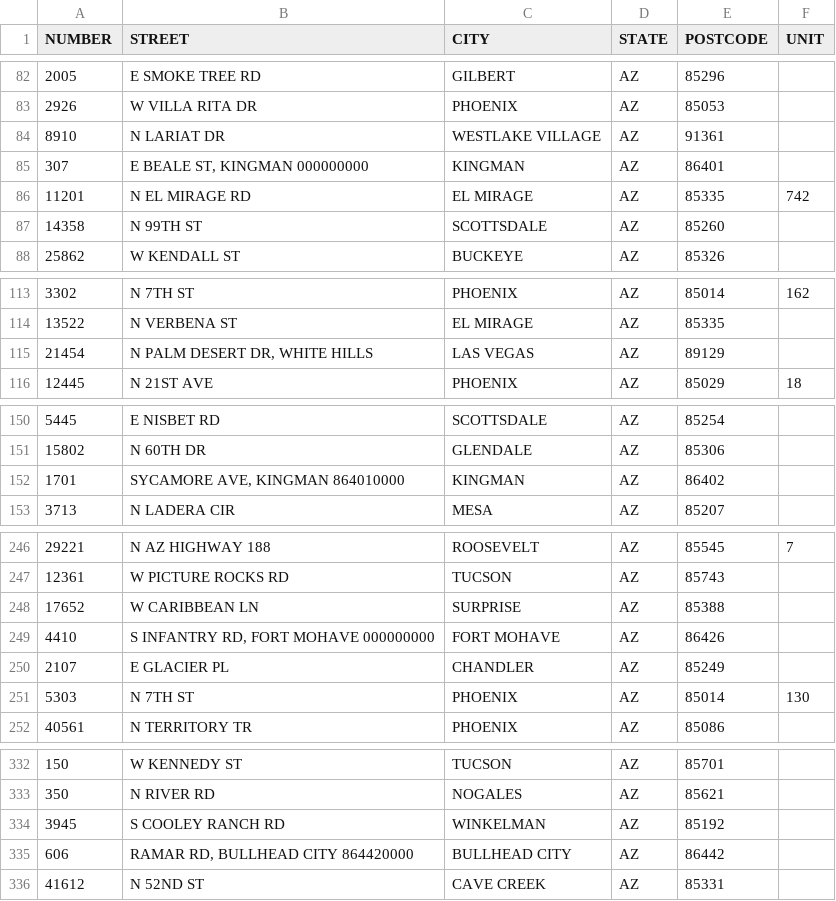
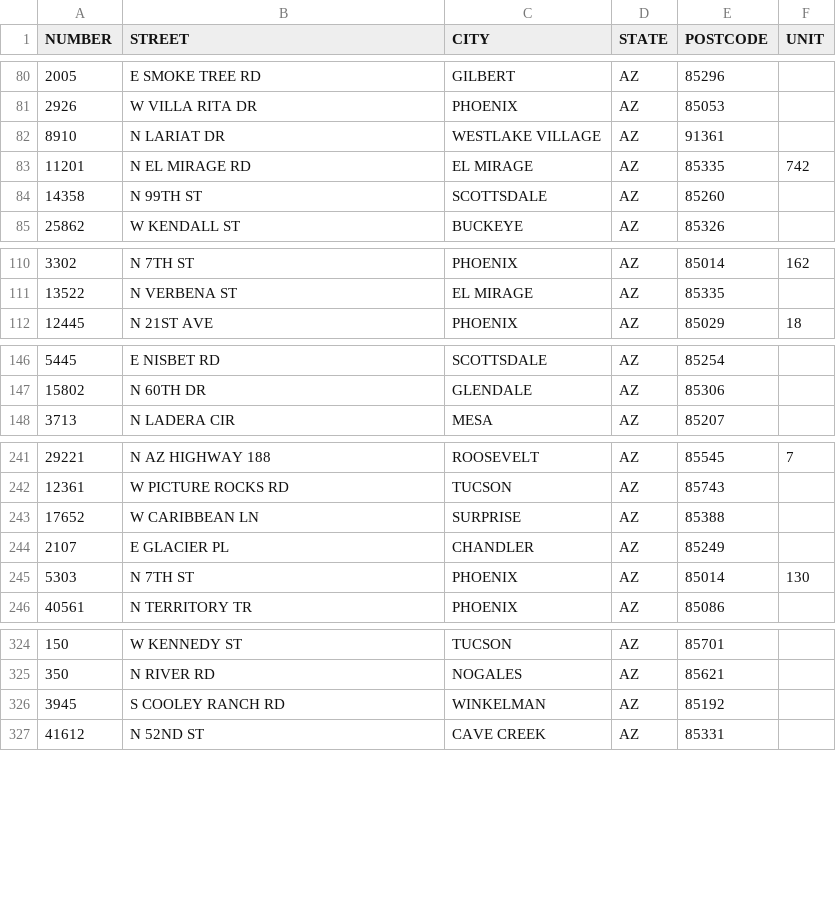
Before and after one commit to ZacharyAngelucci/SeniorProject2019TBA, a CSV file: datagen/sampleaddresses/AZ.csv, drawn as a sheet; only a part is shown, gaps mark what is left out; the diff covers the shown part only; the diff names each change by its address in the sheet, - before the commit and + after, or states it on an @@ line.

```diff
--- a/datagen/sampleaddresses/AZ.csv
+++ b/datagen/sampleaddresses/AZ.csv
-row 85: 307 | E BEALE ST, KINGMAN 000000000 | KINGMAN | AZ | 86401
-row 115: 21454 | N PALM DESERT DR, WHITE HILLS | LAS VEGAS | AZ | 89129
-row 152: 1701 | SYCAMORE AVE, KINGMAN 864010000 | KINGMAN | AZ | 86402
-row 249: 4410 | S INFANTRY RD, FORT MOHAVE 000000000 | FORT MOHAVE | AZ | 86426
-row 335: 606 | RAMAR RD, BULLHEAD CITY 864420000 | BULLHEAD CITY | AZ | 86442
```
Also changed, not shown: 19 removed rows elsewhere in this file, datagen/sampleaddresses/CA.csv, datagen/sampleaddresses/IL.csv, 22 other files.
